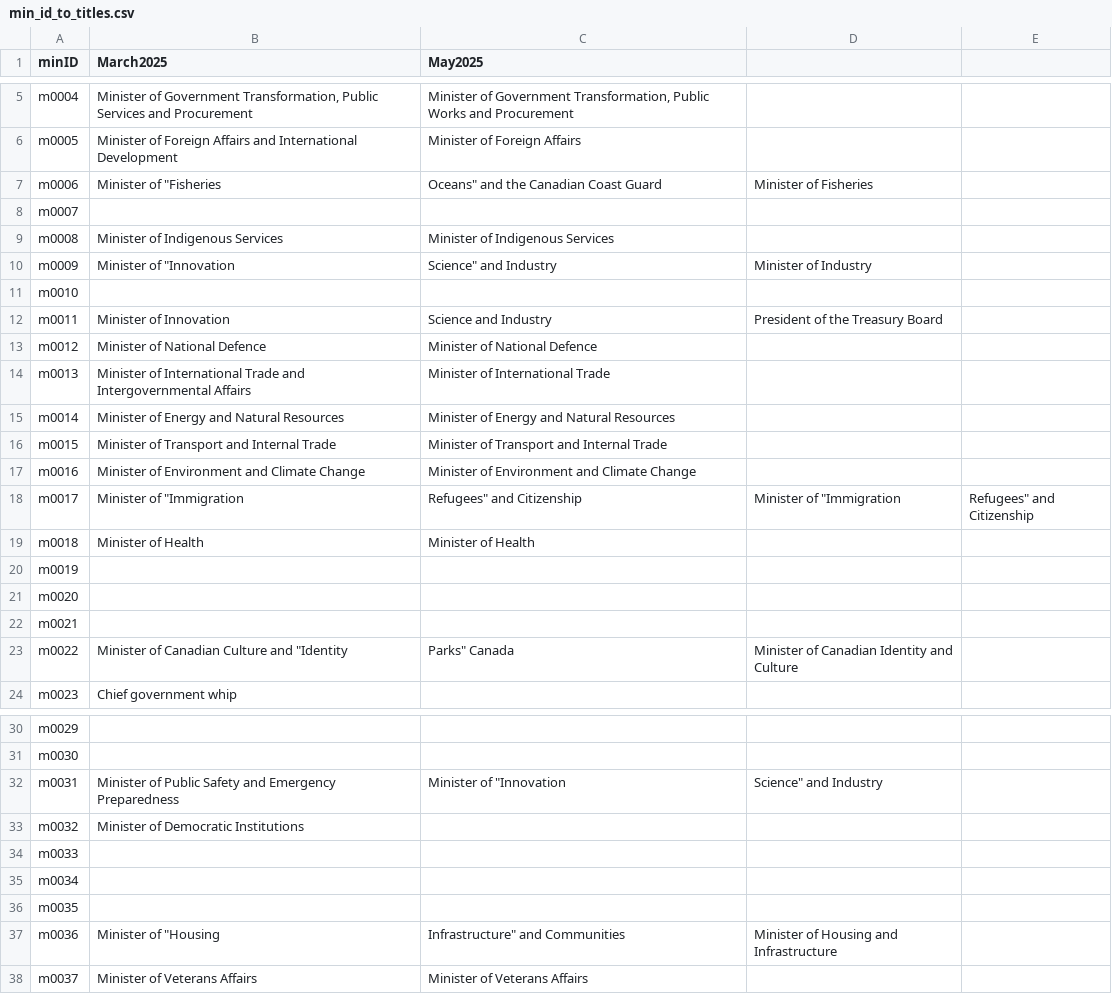
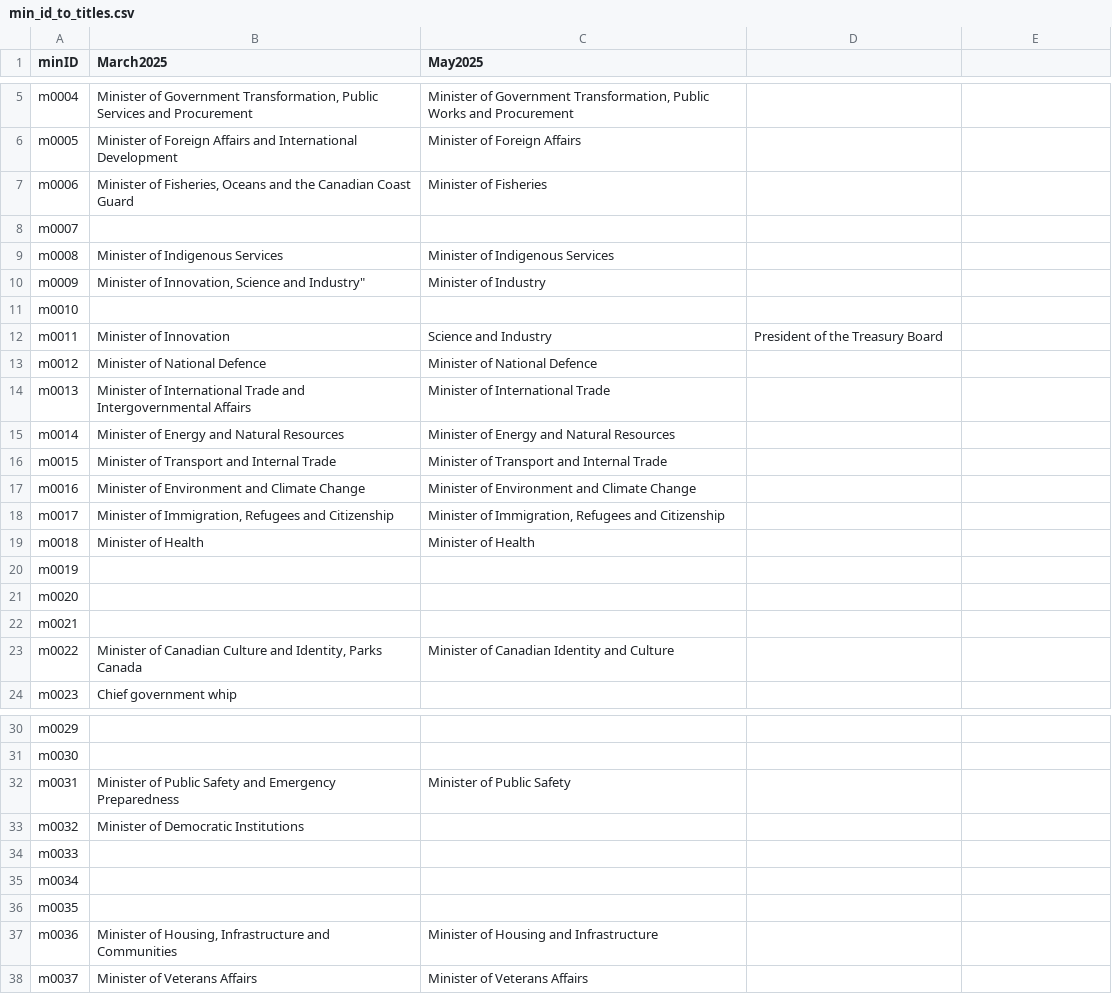
Before and after one commit to CPDI-CPDI/GCOrgName, a CSV file: Resources/min_id_to_titles.csv, drawn as a sheet; only a part is shown, gaps mark what is left out.

Commit message:
Corrected commas

```diff
--- a/Resources/min_id_to_titles.csv
+++ b/Resources/min_id_to_titles.csv
@@ -6,6 +6,6 @@ m0004,"Minister of Government Transformation, Public Services and Procurement","
 m0005,Minister of Foreign Affairs and International Development,Minister of Foreign Affairs
-m0006,Minister of "Fisheries, Oceans" and the Canadian Coast Guard,Minister of Fisheries
+m0006,"Minister of Fisheries, Oceans and the Canadian Coast Guard",Minister of Fisheries
 m0007,,
 m0008,Minister of Indigenous Services,Minister of Indigenous Services
-m0009,Minister of "Innovation, Science" and Industry,Minister of Industry
+m0009,"Minister of Innovation, Science" and Industry",Minister of Industry
 m0010,,
@@ -17,3 +17,3 @@ m0015,Minister of Transport and Internal Trade,Minister of Transport and Interna
 m0016,Minister of Environment and Climate Change,Minister of Environment and Climate Change
-m0017,Minister of "Immigration, Refugees" and Citizenship,Minister of "Immigration, Refugees" and Citizenship	
+m0017,"Minister of Immigration, Refugees and Citizenship","Minister of Immigration, Refugees and Citizenship"	
 m0018,Minister of Health,Minister of Health
@@ -22,3 +22,3 @@ m0020,,
 m0021,,
-m0022,Minister of Canadian Culture and "Identity, Parks" Canada,Minister of Canadian Identity and Culture	
+m0022,"Minister of Canadian Culture and Identity, Parks Canada",Minister of Canadian Identity and Culture	
 m0023,Chief government whip,
@@ -31,3 +31,3 @@ m0029,,
 m0030,,
-m0031,Minister of Public Safety and Emergency Preparedness,Minister of "Innovation, Science" and Industry
+m0031,Minister of Public Safety and Emergency Preparedness,Minister of Public Safety
 m0032,Minister of Democratic Institutions,
@@ -36,3 +36,3 @@ m0034,,
 m0035,,
-m0036,Minister of "Housing, Infrastructure" and Communities,Minister of Housing and Infrastructure	
+m0036,"Minister of Housing, Infrastructure and Communities",Minister of Housing and Infrastructure	
 m0037,Minister of Veterans Affairs,Minister of Veterans Affairs
```
